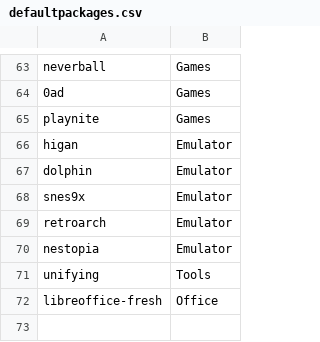
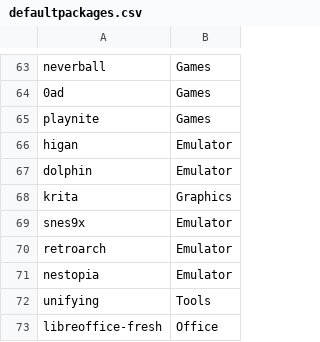
Before and after one commit to mckayc/provisioner, a CSV file: defaultpackages.csv, drawn as a sheet; only a part is shown, gaps mark what is left out; the diff names each change by its address in the sheet, - before the commit and + after, or states it on an @@ line.

Commit message:
Update defaultpackages.csv

```diff
--- a/defaultpackages.csv
+++ b/defaultpackages.csv
+row 68: krita | Graphics
```
